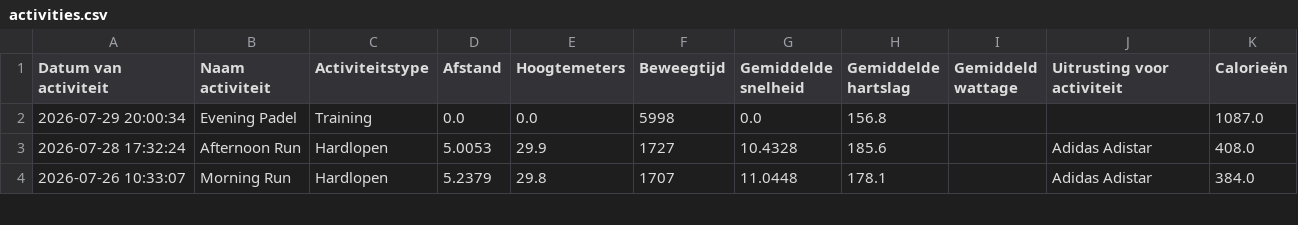
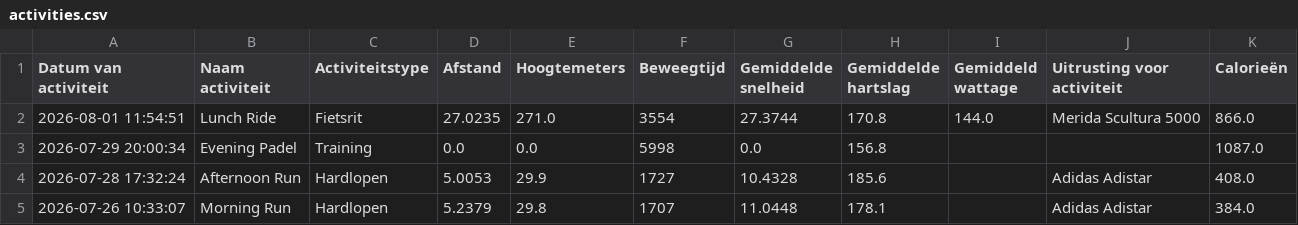
Before and after one commit to jordenric96/Sport-Dashboard, a CSV file: activities.csv, drawn as a sheet; only a part is shown.

```diff
--- a/activities.csv
+++ b/activities.csv
@@ -1,2 +1,3 @@
 Datum van activiteit,Naam activiteit,Activiteitstype,Afstand,Hoogtemeters,Beweegtijd,Gemiddelde snelheid,Gemiddelde hartslag,Gemiddeld wattage,Uitrusting voor activiteit,Calorieën
+2026-08-01 11:54:51,Lunch Ride,Fietsrit,27.0235,271.0,3554,27.3744,170.8,144.0,Merida Scultura 5000,866.0
 2026-07-29 20:00:34,Evening Padel,Training,0.0,0.0,5998,0.0,156.8,,,1087.0
```
Also changed, not shown: 1 other file.
